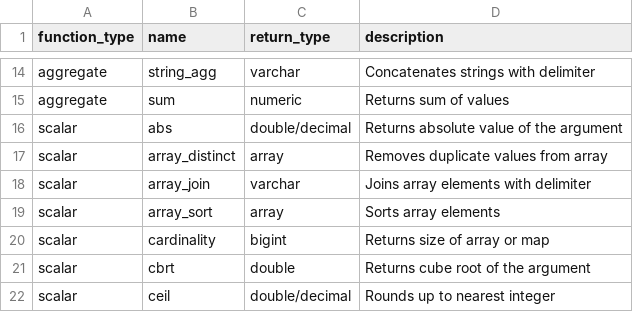
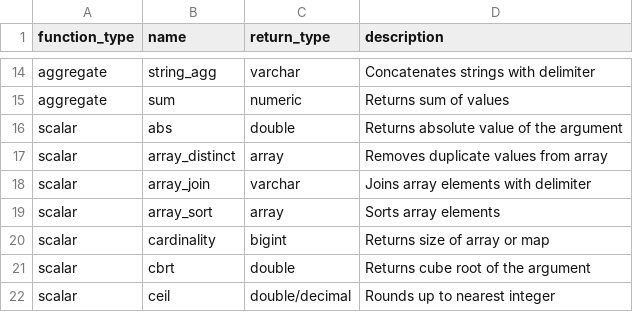
Before and after one commit to Canner/wren-engine, a CSV file: ibis-server/resources/function_list/trino.csv, drawn as a sheet; only a part is shown, gaps mark what is left out.

```diff
--- a/ibis-server/resources/function_list/trino.csv
+++ b/ibis-server/resources/function_list/trino.csv
@@ -15,3 +15,3 @@ aggregate,string_agg,varchar,"Concatenates strings with delimiter"
 aggregate,sum,numeric,"Returns sum of values"
-scalar,abs,double/decimal,"Returns absolute value of the argument"
+scalar,abs,double,"Returns absolute value of the argument"
 scalar,array_distinct,array,"Removes duplicate values from array"
```
Also changed, not shown: ibis-server/resources/function_list/mysql.csv, 22 other files.
